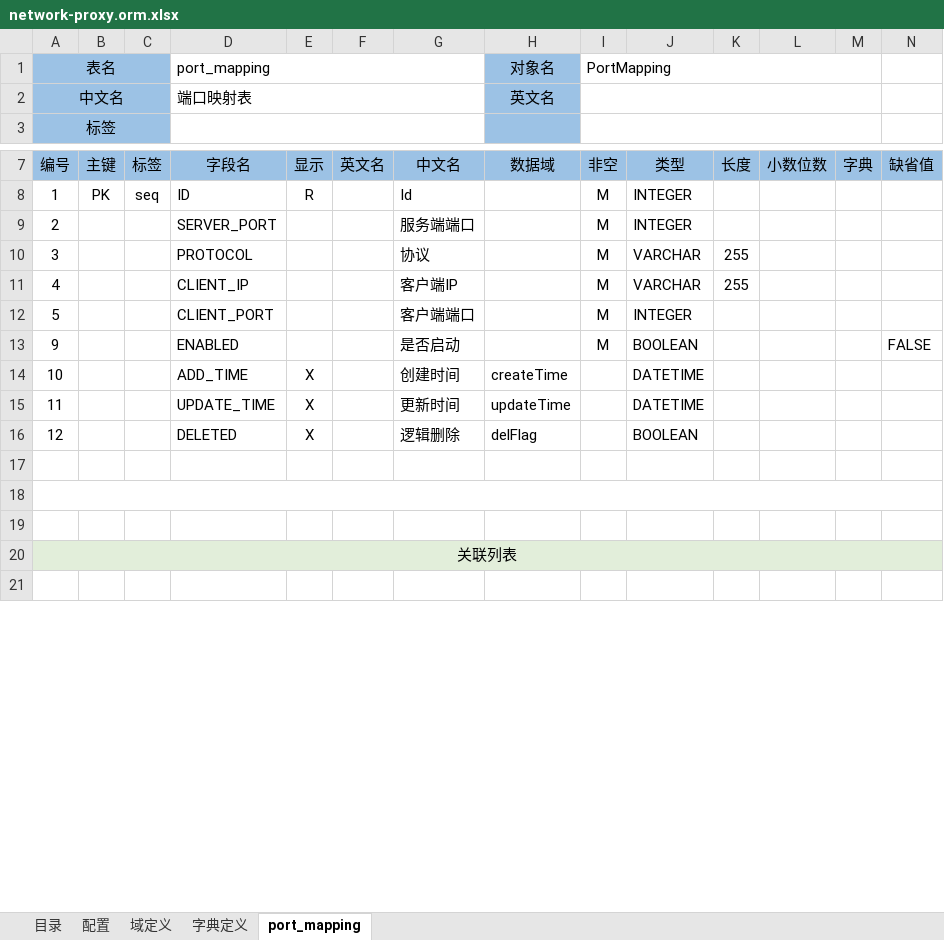
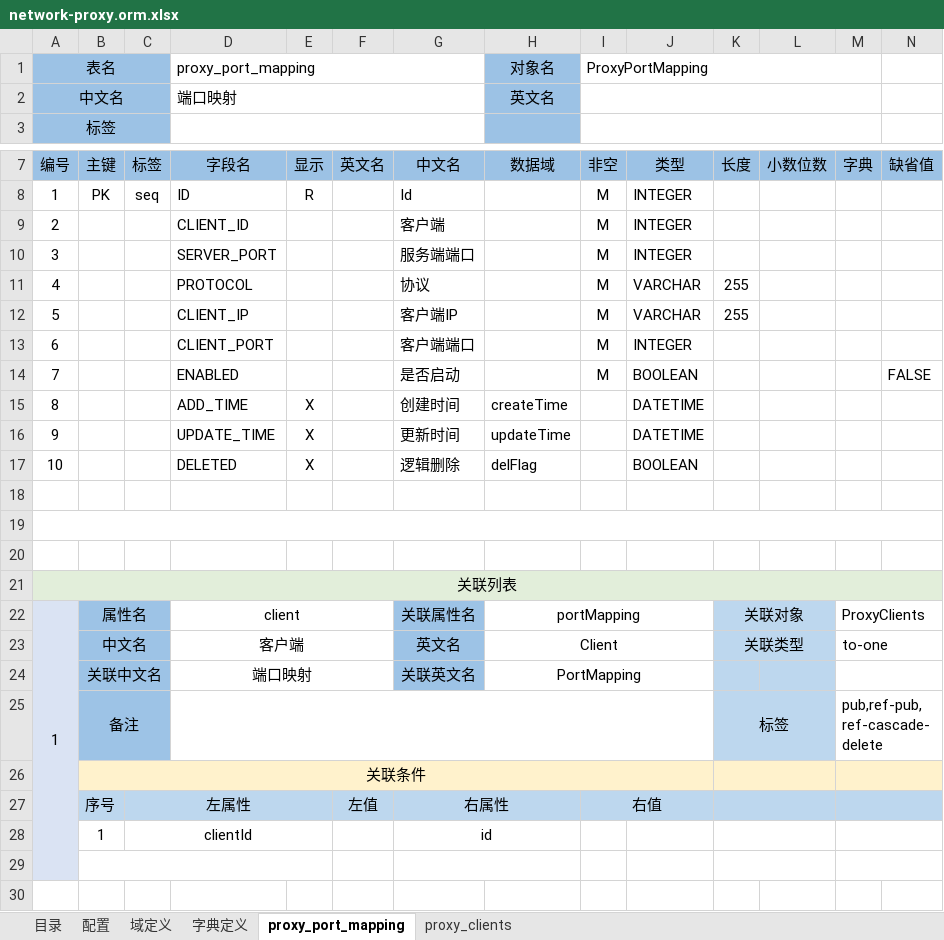
Before and after one commit to ty-wssf/internal-network-proxy, an Excel workbook: model/network-proxy.orm.xlsx, sheet proxy_port_mapping, drawn as a sheet; only a part is shown, gaps mark what is left out; values as stored, in another font and other column widths than the file's, no borders; addresses are those after the commit; rows hold the shown columns only; the diff names each change by its address in the sheet, - before the commit and + after, or states it on an @@ line.

```diff
--- a/model/network-proxy.orm.xlsx (sheet proxy_port_mapping)
+++ b/model/network-proxy.orm.xlsx (sheet proxy_port_mapping)
-sheet tab: port_mapping
+sheet tab: proxy_port_mapping
+sheet tab: proxy_clients
-D1: port_mapping
+D1: proxy_port_mapping
-I1: PortMapping
+I1: ProxyPortMapping
-D2 (proxy_port_mapping): 端口映射表
+D2 (proxy_port_mapping): 端口映射
-D9 (proxy_port_mapping): SERVER_PORT
+D9 (proxy_port_mapping): CLIENT_ID
-G9: 服务端端口
+G9: 客户端
+row 10: 3 |  |  | SERVER_PORT |  |  | 服务端端口 |  | M | INTEGER
-A11 (表名): 3
+A11 (表名): 4
-A12 (表名): 4
+A12 (表名): 5
-A13 (表名): 5
+A13 (表名): 6
-A14 (表名): 9
+A14 (表名): 7
-A15 (表名): 10
+A15 (表名): 8
-A16 (表名): 11
+A16 (表名): 9
-A17 (表名): 12
+A17 (表名): 10
+row 22: 1 | 属性名 |  | client |  |  | 关联属性名 | portMapping |  |  | 关联对象 |  | ProxyClients
+row 23:  | 中文名 |  | 客户端 |  |  | 英文名 | Client |  |  | 关联类型 |  | to-one
+row 24:  | 关联中文名 |  | 端口映射 |  |  | 关联英文名 | PortMapping
+row 25:  | 备注 |  |  |  |  |  |  |  |  | 标签 |  | pub,ref-pub,ref-cascade-delete
+row 26:  | 关联条件
+row 27:  | 序号 | 左属性 |  |  | 左值 | 右属性 |  | 右值
+row 28:  | 1 | clientId |  |  |  | id
+row 29: (empty)
```
Also changed, not shown: 43 other files.
